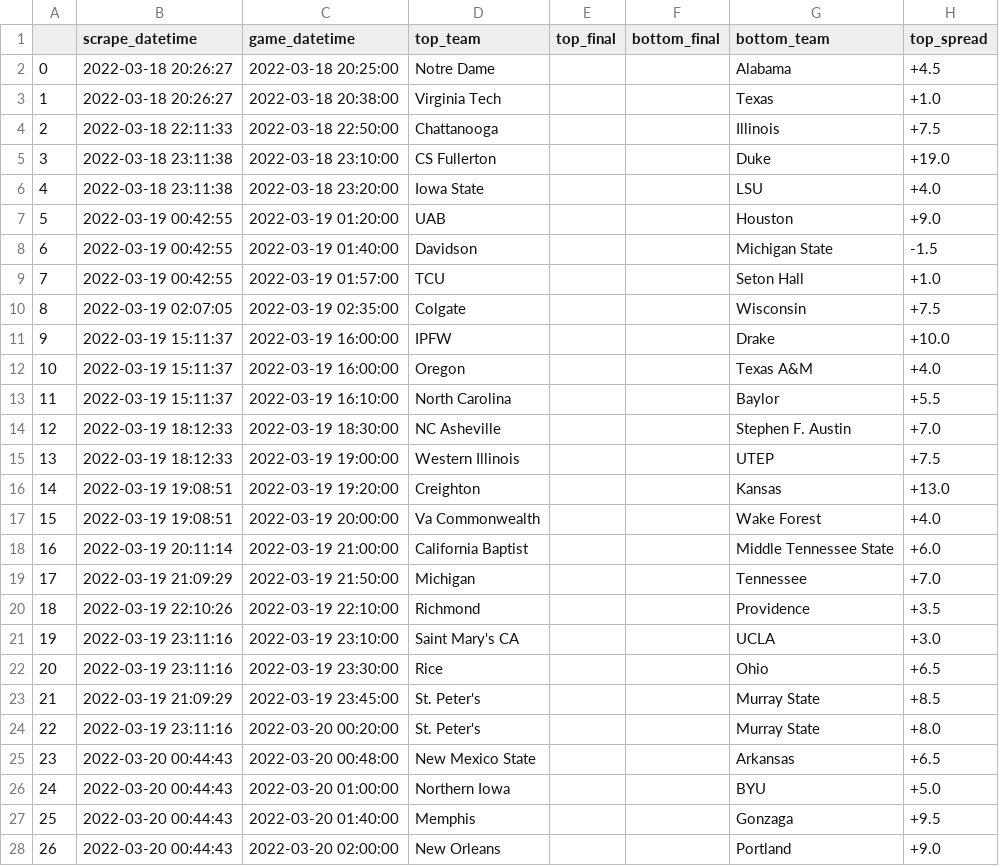
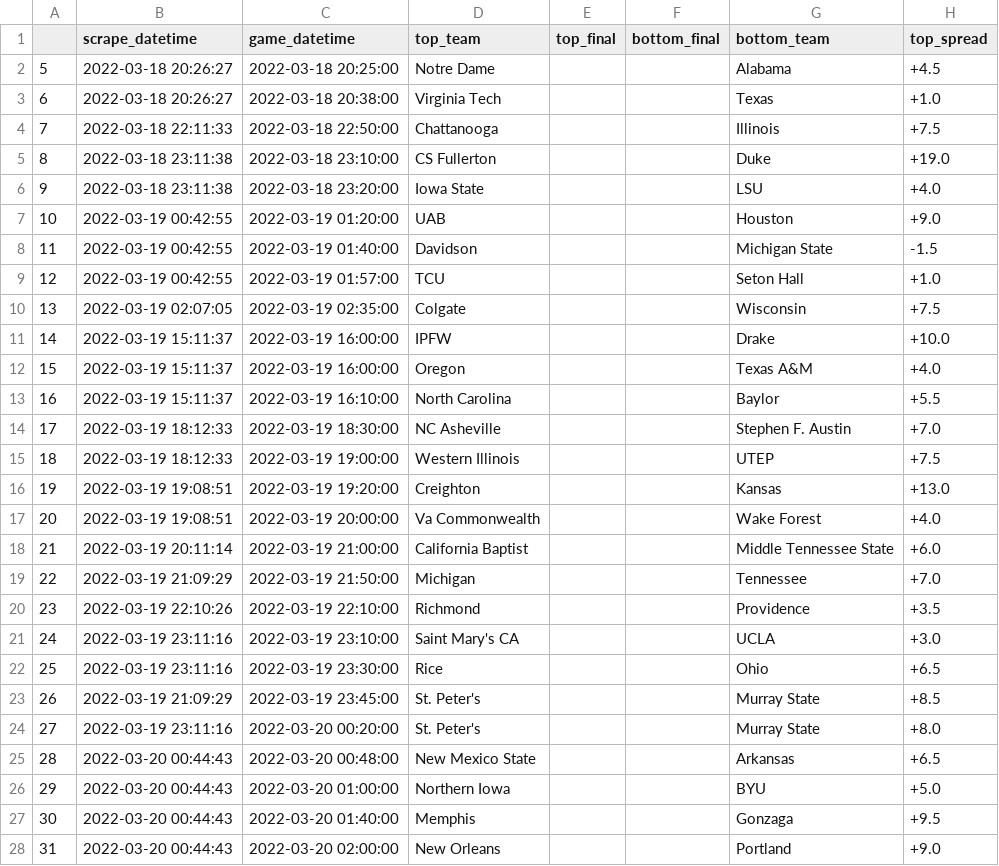
Before and after one commit to rileypeterson/movada, a CSV file: ncaab/data/bovada/last_events.csv, drawn as a sheet; only a part is shown; the diff covers the shown part only; the diff names each change by its address in the sheet, - before the commit and + after, or states it on an @@ line.

```diff
--- a/ncaab/data/bovada/last_events.csv
+++ b/ncaab/data/bovada/last_events.csv
-A2: 0
+A2: 5
-A3: 1
+A3: 6
-A4: 2
+A4: 7
-A5: 3
+A5: 8
-A6: 4
+A6: 9
-A7: 5
+A7: 10
-A8: 6
+A8: 11
-A9: 7
+A9: 12
-A10: 8
+A10: 13
-A11: 9
+A11: 14
-A12: 10
+A12: 15
-A13: 11
+A13: 16
-A14: 12
+A14: 17
-A15: 13
+A15: 18
-A16: 14
+A16: 19
-A17: 15
+A17: 20
-A18: 16
+A18: 21
-A19: 17
+A19: 22
-A20: 18
+A20: 23
-A21: 19
+A21: 24
-A22: 20
+A22: 25
-A23: 21
+A23: 26
-A24: 22
+A24: 27
-A25: 23
+A25: 28
-A26: 24
+A26: 29
-A27: 25
+A27: 30
-A28: 26
+A28: 31
```
Also changed, not shown: 5 added rows and 49 edited cells elsewhere in this file, ncaab/data/bovada/next_events.csv.
